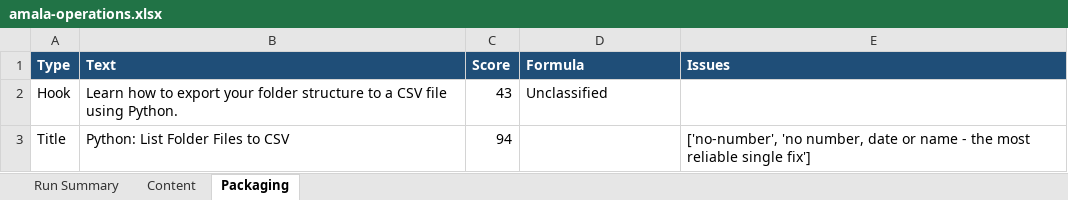
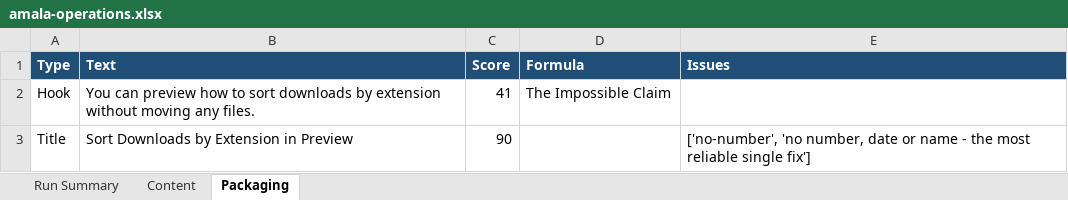
Before and after one commit to amalraj020-a11y/automated-YT-operations, an Excel workbook: reports/latest/amala-operations.xlsx, sheet Packaging, drawn as a sheet; values as stored, in another font and other column widths than the file's, no borders; the diff names each change by its address in the sheet, - before the commit and + after, or states it on an @@ line.

```diff
--- a/reports/latest/amala-operations.xlsx (sheet Packaging)
+++ b/reports/latest/amala-operations.xlsx (sheet Packaging)
-B2 (Text): Learn how to export your folder structure to a CSV file using Python.
+B2 (Text): You can preview how to sort downloads by extension without moving any files.
-C2 (Score): 43
+C2 (Score): 41
-D2 (Formula): Unclassified
+D2 (Formula): The Impossible Claim
-B3 (Text): Python: List Folder Files to CSV
+B3 (Text): Sort Downloads by Extension in Preview
-C3 (Score): 94
+C3 (Score): 90
```
Also changed, not shown: sheet Run Summary, sheet Content.
